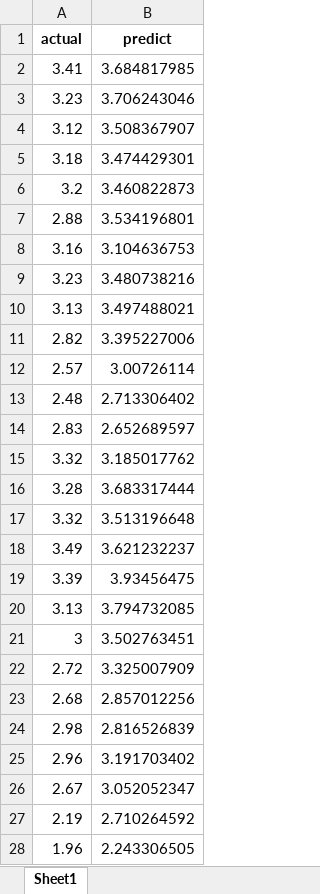
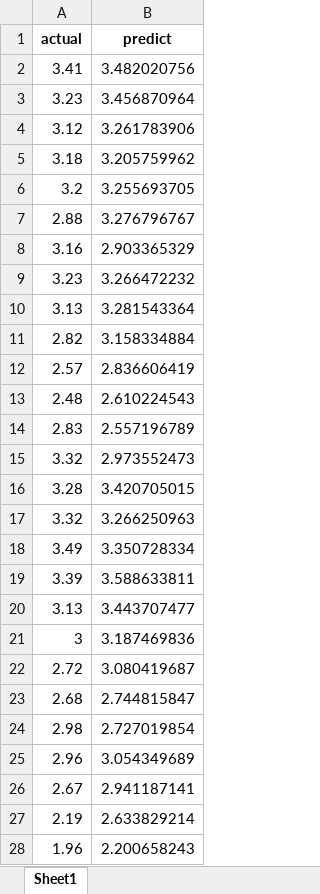
Before and after one commit to Fiqry-Wahyu-Diky/AppPrediksiInflasi, an Excel workbook: data/prediksi S2.xlsx, sheet Sheet1, drawn as a sheet; only a part is shown; values as stored, in another font and other column widths than the file's, no borders; the diff covers the shown part only; the diff names each change by its address in the sheet, - before the commit and + after, or states it on an @@ line.

```diff
--- a/data/prediksi S2.xlsx (sheet Sheet1)
+++ b/data/prediksi S2.xlsx (sheet Sheet1)
-B2 (predict): 3.684817985
+B2 (predict): 3.482020756
-B3 (predict): 3.706243046
+B3 (predict): 3.456870964
-B4 (predict): 3.508367907
+B4 (predict): 3.261783906
-B5 (predict): 3.474429301
+B5 (predict): 3.205759962
-B6 (predict): 3.460822873
+B6 (predict): 3.255693705
-B7 (predict): 3.534196801
+B7 (predict): 3.276796767
-B8 (predict): 3.104636753
+B8 (predict): 2.903365329
-B9 (predict): 3.480738216
+B9 (predict): 3.266472232
-B10 (predict): 3.497488021
+B10 (predict): 3.281543364
-B11 (predict): 3.395227006
+B11 (predict): 3.158334884
-B12 (predict): 3.00726114
+B12 (predict): 2.836606419
-B13 (predict): 2.713306402
+B13 (predict): 2.610224543
-B14 (predict): 2.652689597
+B14 (predict): 2.557196789
-B15 (predict): 3.185017762
+B15 (predict): 2.973552473
-B16 (predict): 3.683317444
+B16 (predict): 3.420705015
-B17 (predict): 3.513196648
+B17 (predict): 3.266250963
-B18 (predict): 3.621232237
+B18 (predict): 3.350728334
-B19 (predict): 3.93456475
+B19 (predict): 3.588633811
-B20 (predict): 3.794732085
+B20 (predict): 3.443707477
-B21 (predict): 3.502763451
+B21 (predict): 3.187469836
-B22 (predict): 3.325007909
+B22 (predict): 3.080419687
-B23 (predict): 2.857012256
+B23 (predict): 2.744815847
-B24 (predict): 2.816526839
+B24 (predict): 2.727019854
-B25 (predict): 3.191703402
+B25 (predict): 3.054349689
-B26 (predict): 3.052052347
+B26 (predict): 2.941187141
-B27 (predict): 2.710264592
+B27 (predict): 2.633829214
-B28 (predict): 2.243306505
+B28 (predict): 2.200658243
```
Also changed, not shown: 47 edited cells elsewhere in this sheet, data/historiS1.xlsx, data/historiS2.xlsx, 21 other files.
